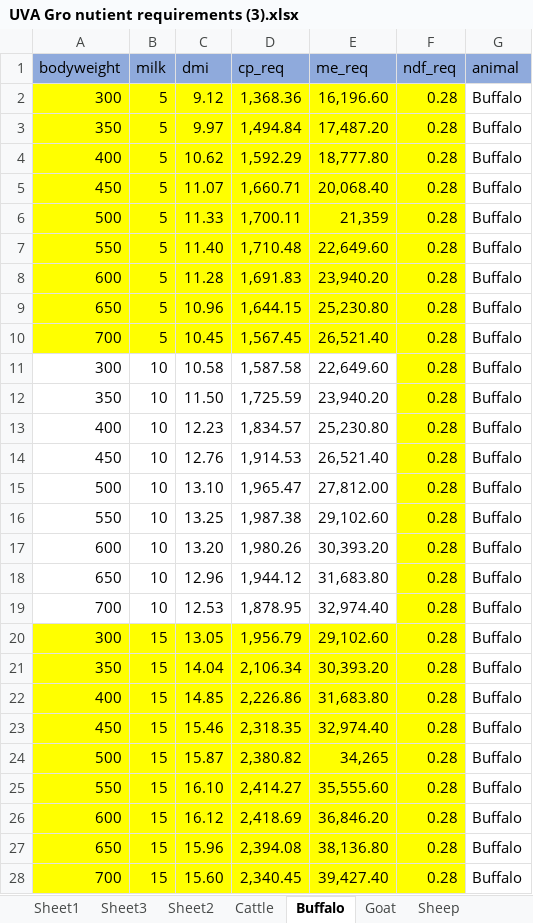
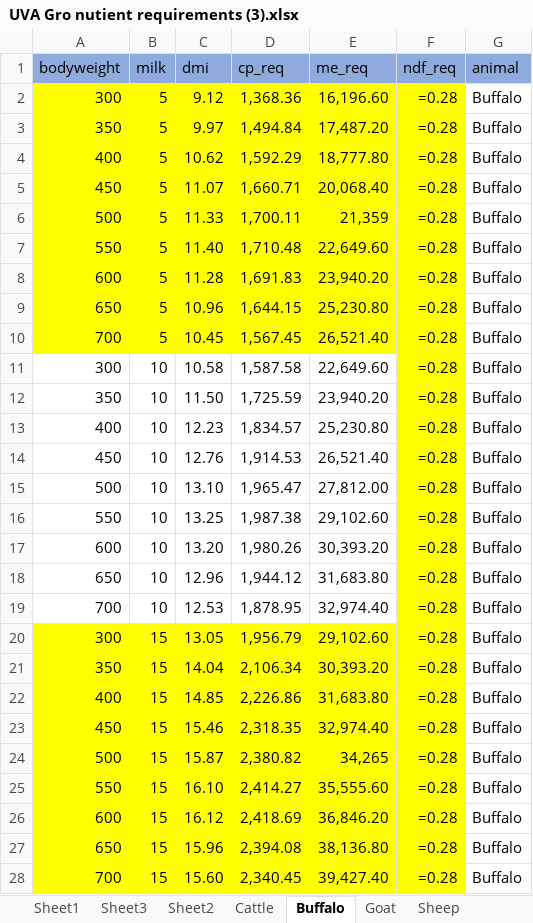
Before and after one commit to m-abdullah-nabeel/frontend-ration-app, an Excel workbook: assets/latest data/UVA Gro nutient requirements (3).xlsx, sheet Buffalo, drawn as a sheet; only a part is shown; values as stored, in another font and other column widths than the file's, no borders; formulas without a stored value are shown as written; the diff covers the shown part only; the diff names each change by its address in the sheet, - before the commit and + after, or states it on an @@ line.

```diff
--- a/assets/latest data/UVA Gro nutient requirements (3).xlsx (sheet Buffalo)
+++ b/assets/latest data/UVA Gro nutient requirements (3).xlsx (sheet Buffalo)
-F2:F28 (ndf_req): 0.28
+F2:F28 (ndf_req): =0.28
```
Also changed, not shown: 45 edited cells elsewhere in this sheet, sheet Sheet2, sheet Sheet3, sheet Cattle, sheet Sheep, sheet Goat, sheet Sheet1, 1 other file.
